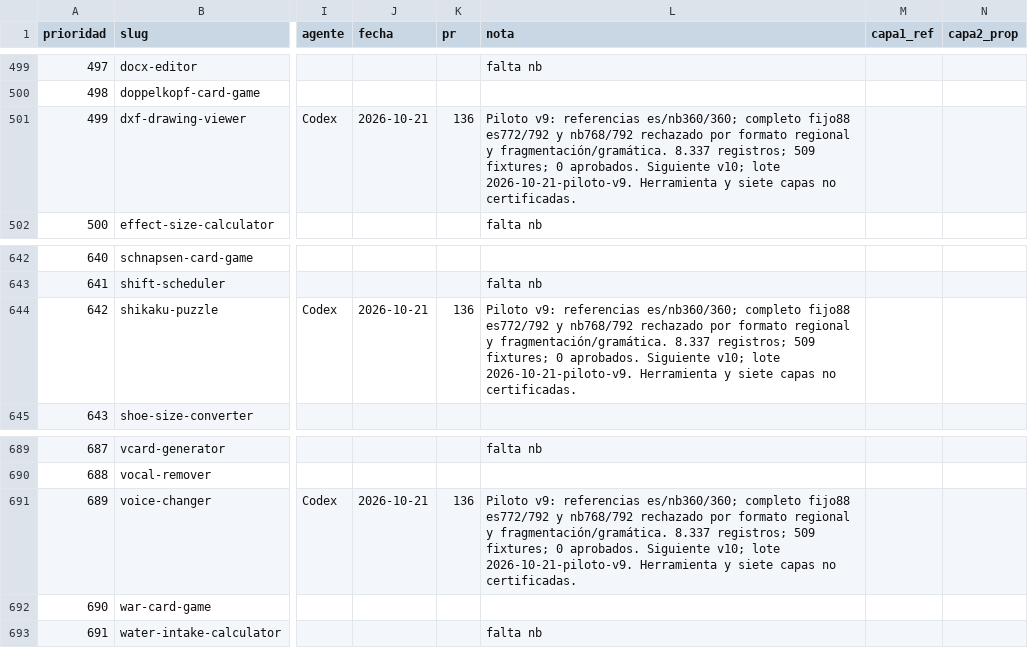
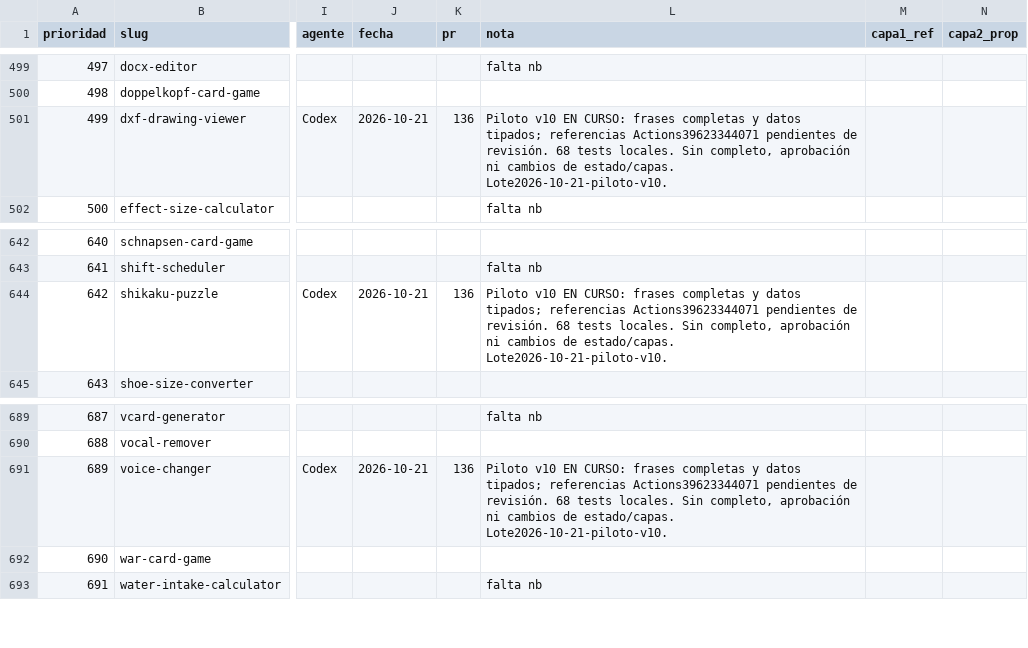
Before and after one commit to pedronunezwebs-hash/usefulverse, a CSV file: docs/quality/progress.csv, drawn as a sheet; only a part is shown, gaps mark what is left out; the diff names each change by its address in the sheet, - before the commit and + after, or states it on an @@ line.

Commit message:
docs: hito recuperable de referencias v10 en curso [skip ci]

```diff
--- a/docs/quality/progress.csv
+++ b/docs/quality/progress.csv
-L501 (nota): Piloto v9: referencias es/nb360/360; completo fijo88 es772/792 y nb768/792 rechazado por formato regional y fragmentación/gramática. 8.337 registros; 509 fixtures; 0 aprobados. Siguiente v10; lote 2026-10-21-piloto-v9. Herramienta y siete capas no certificadas.
+L501 (nota): Piloto v10 EN CURSO: frases completas y datos tipados; referencias Actions39623344071 pendientes de revisión. 68 tests locales. Sin completo, aprobación ni cambios de estado/capas. Lote2026-10-21-piloto-v10.
-L644 (nota): Piloto v9: referencias es/nb360/360; completo fijo88 es772/792 y nb768/792 rechazado por formato regional y fragmentación/gramática. 8.337 registros; 509 fixtures; 0 aprobados. Siguiente v10; lote 2026-10-21-piloto-v9. Herramienta y siete capas no certificadas.
+L644 (nota): Piloto v10 EN CURSO: frases completas y datos tipados; referencias Actions39623344071 pendientes de revisión. 68 tests locales. Sin completo, aprobación ni cambios de estado/capas. Lote2026-10-21-piloto-v10.
-L691 (nota): Piloto v9: referencias es/nb360/360; completo fijo88 es772/792 y nb768/792 rechazado por formato regional y fragmentación/gramática. 8.337 registros; 509 fixtures; 0 aprobados. Siguiente v10; lote 2026-10-21-piloto-v9. Herramienta y siete capas no certificadas.
+L691 (nota): Piloto v10 EN CURSO: frases completas y datos tipados; referencias Actions39623344071 pendientes de revisión. 68 tests locales. Sin completo, aprobación ni cambios de estado/capas. Lote2026-10-21-piloto-v10.
```
Also changed, not shown: 2 other files.
